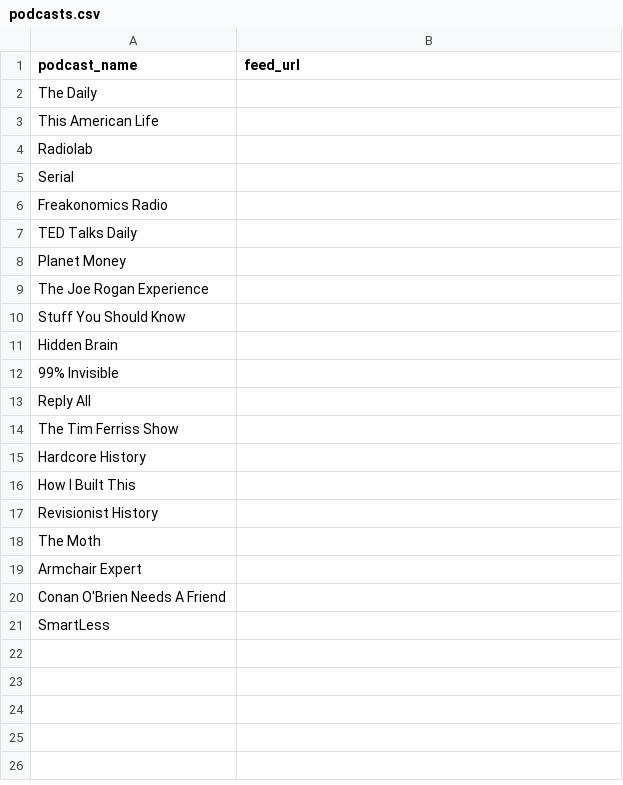
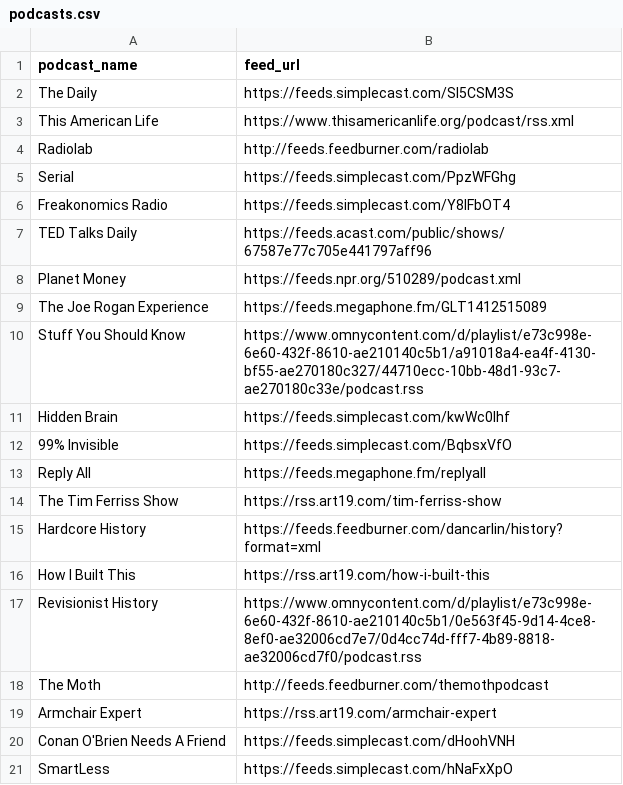
Before and after one commit to justautomateco/podcast-tracker, a CSV file: podcasts.csv, drawn as a sheet.

Commit message:
Update podcast data (2 files)

```diff
--- a/podcasts.csv
+++ b/podcasts.csv
@@ -1,21 +1,21 @@
 podcast_name,feed_url
-The Daily,
-This American Life,
-Radiolab,
-Serial,
-Freakonomics Radio,
-TED Talks Daily,
-Planet Money,
-The Joe Rogan Experience,
-Stuff You Should Know,
-Hidden Brain,
-99% Invisible,
-Reply All,
-The Tim Ferriss Show,
-Hardcore History,
-How I Built This,
-Revisionist History,
-The Moth,
-Armchair Expert,
-Conan O'Brien Needs A Friend,
-SmartLess
+The Daily,https://feeds.simplecast.com/Sl5CSM3S
+This American Life,https://www.thisamericanlife.org/podcast/rss.xml
+Radiolab,http://feeds.feedburner.com/radiolab
+Serial,https://feeds.simplecast.com/PpzWFGhg
+Freakonomics Radio,https://feeds.simplecast.com/Y8lFbOT4
+TED Talks Daily,https://feeds.acast.com/public/shows/67587e77c705e441797aff96
+Planet Money,https://feeds.npr.org/510289/podcast.xml
+The Joe Rogan Experience,https://feeds.megaphone.fm/GLT1412515089
+Stuff You Should Know,https://www.omnycontent.com/d/playlist/e73c998e-6e60-432f-8610-ae210140c5b1/a91018a4-ea4f-4130-bf55-ae270180c327/44710ecc-10bb-48d1-93c7-ae270180c33e/podcast.rss
+Hidden Brain,https://feeds.simplecast.com/kwWc0lhf
+99% Invisible,https://feeds.simplecast.com/BqbsxVfO
+Reply All,https://feeds.megaphone.fm/replyall
+The Tim Ferriss Show,https://rss.art19.com/tim-ferriss-show
+Hardcore History,https://feeds.feedburner.com/dancarlin/history?format=xml
+How I Built This,https://rss.art19.com/how-i-built-this
+Revisionist History,https://www.omnycontent.com/d/playlist/e73c998e-6e60-432f-8610-ae210140c5b1/0e563f45-9d14-4ce8-8ef0-ae32006cd7e7/0d4cc74d-fff7-4b89-8818-ae32006cd7f0/podcast.rss
+The Moth,http://feeds.feedburner.com/themothpodcast
+Armchair Expert,https://rss.art19.com/armchair-expert
+Conan O'Brien Needs A Friend,https://feeds.simplecast.com/dHoohVNH
+SmartLess ,https://feeds.simplecast.com/hNaFxXpO
```
Also changed, not shown: 1 other file.
